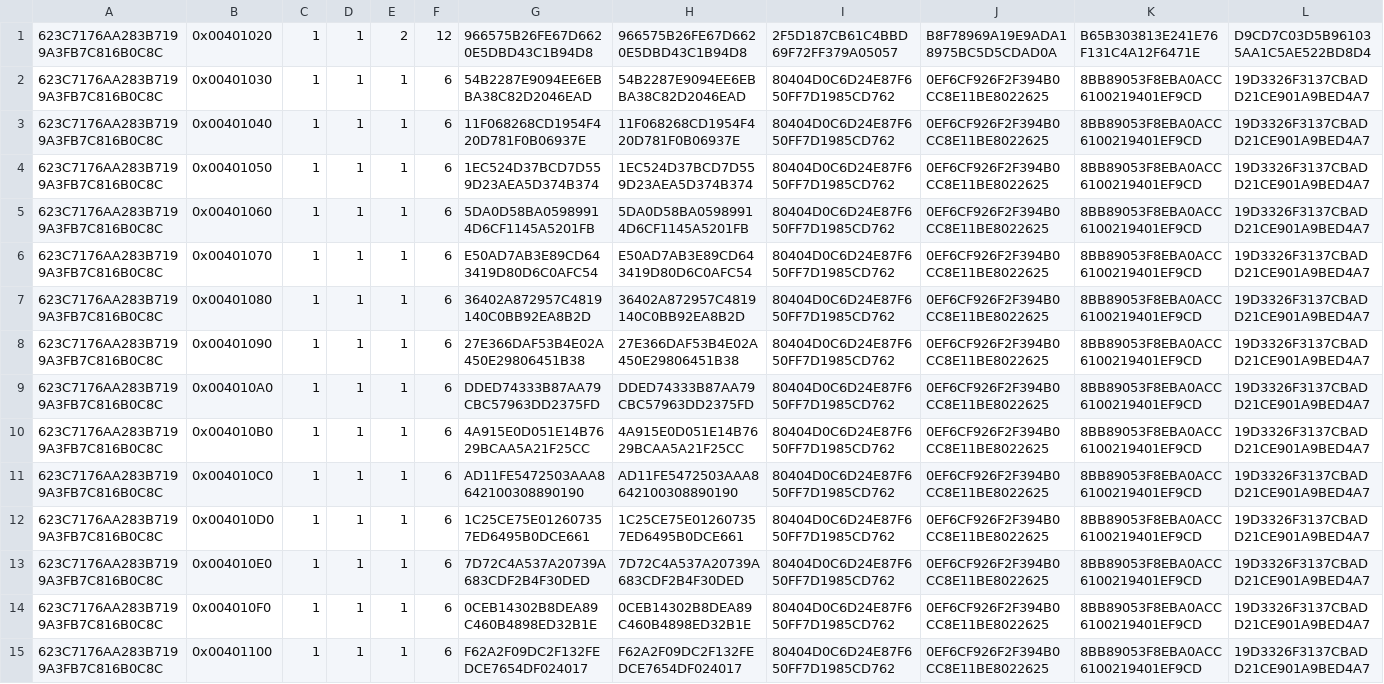
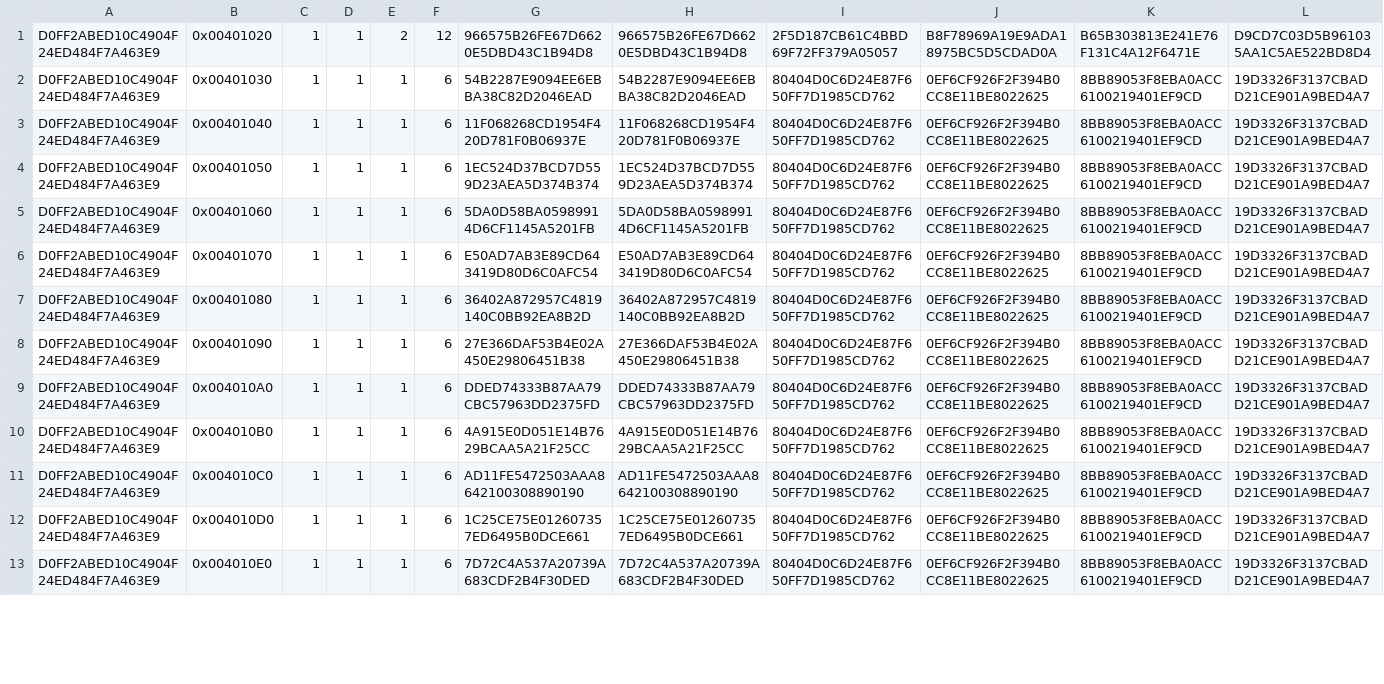
Before and after one commit to edmcman/fuzzyhash-test, a CSV file: exp1/oo.gcc.fn2hash.csv, drawn as a sheet; only a part is shown; removed rows and columns are numbered as before the commit, all else as after; rows hold the shown columns only; the diff covers the shown part only; the diff names each change by its address in the sheet, - before the commit and + after, or states it on an @@ line.

```diff
--- a/exp1/oo.gcc.fn2hash.csv
+++ b/exp1/oo.gcc.fn2hash.csv
-A1:A13: 623C7176AA283B7199A3FB7C816B0C8C
+A1:A13: D0FF2ABED10C4904F24ED484F7A463E9
-row 14: 623C7176AA283B7199A3FB7C816B0C8C | 0x004010F0 | 1 | 1 | 1 | 6 | 0CEB14302B8DEA89C460B4898ED32B1E | 0CEB14302B8DEA89C460B4898ED32B1E | 80404D0C6D24E87F650FF7D1985CD762 | 0EF6CF926F2F394B0CC8E11BE8022625 | 8BB89053F8EBA0ACC6100219401EF9CD | 19D3326F3137CBADD21CE901A9BED4A7
-row 15: 623C7176AA283B7199A3FB7C816B0C8C | 0x00401100 | 1 | 1 | 1 | 6 | F62A2F09DC2F132FEDCE7654DF024017 | F62A2F09DC2F132FEDCE7654DF024017 | 80404D0C6D24E87F650FF7D1985CD762 | 0EF6CF926F2F394B0CC8E11BE8022625 | 8BB89053F8EBA0ACC6100219401EF9CD | 19D3326F3137CBADD21CE901A9BED4A7
```
Also changed, not shown: 3 added rows, 2 removed rows and 54 edited cells elsewhere in this file, exp1/oo.clang.fn2hash.csv, exp1/oo2.gcc.fn2hash.csv, 24 other files.
